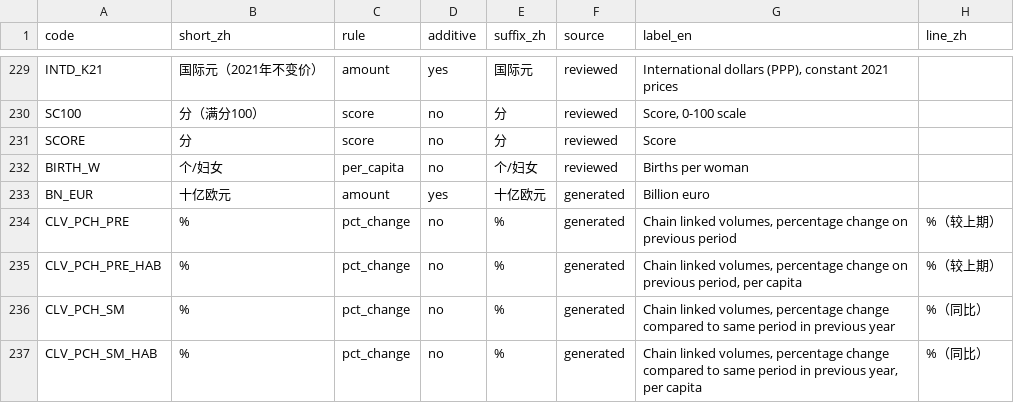
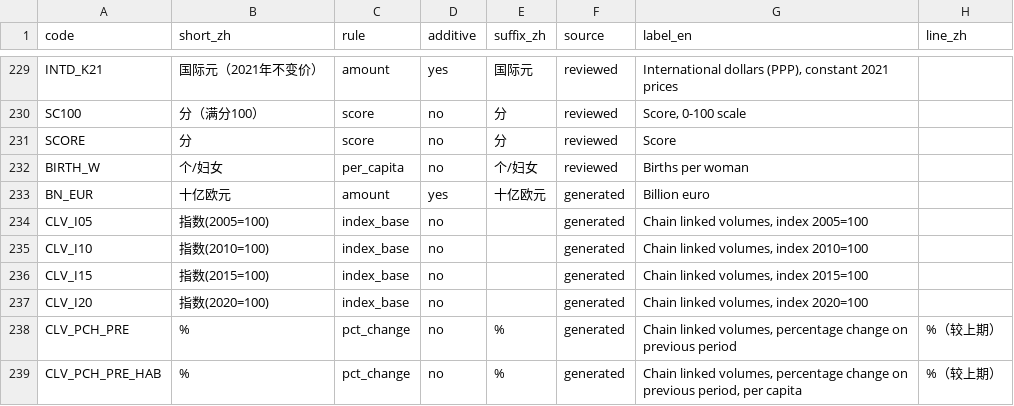
Before and after one commit to Fio-X/Fio-X-evidence-agent, a TSV file: runtime/pi/assets/unit-short-zh.tsv, drawn as a sheet; only a part is shown, gaps mark what is left out; the shorter side is filled out with more unchanged rows.

```diff
--- a/runtime/pi/assets/unit-short-zh.tsv
+++ b/runtime/pi/assets/unit-short-zh.tsv
@@ -233,2 +233,6 @@ BIRTH_W	个/妇女	per_capita	no	个/妇女	reviewed	Births per woman
 BN_EUR	十亿欧元	amount	yes	十亿欧元	generated	Billion euro	
+CLV_I05	指数(2005=100)	index_base	no		generated	Chain linked volumes, index 2005=100	
+CLV_I10	指数(2010=100)	index_base	no		generated	Chain linked volumes, index 2010=100	
+CLV_I15	指数(2015=100)	index_base	no		generated	Chain linked volumes, index 2015=100	
+CLV_I20	指数(2020=100)	index_base	no		generated	Chain linked volumes, index 2020=100	
 CLV_PCH_PRE	%	pct_change	no	%	generated	Chain linked volumes, percentage change on previous period	%（较上期）
```
Also changed, not shown: 2 other files.
